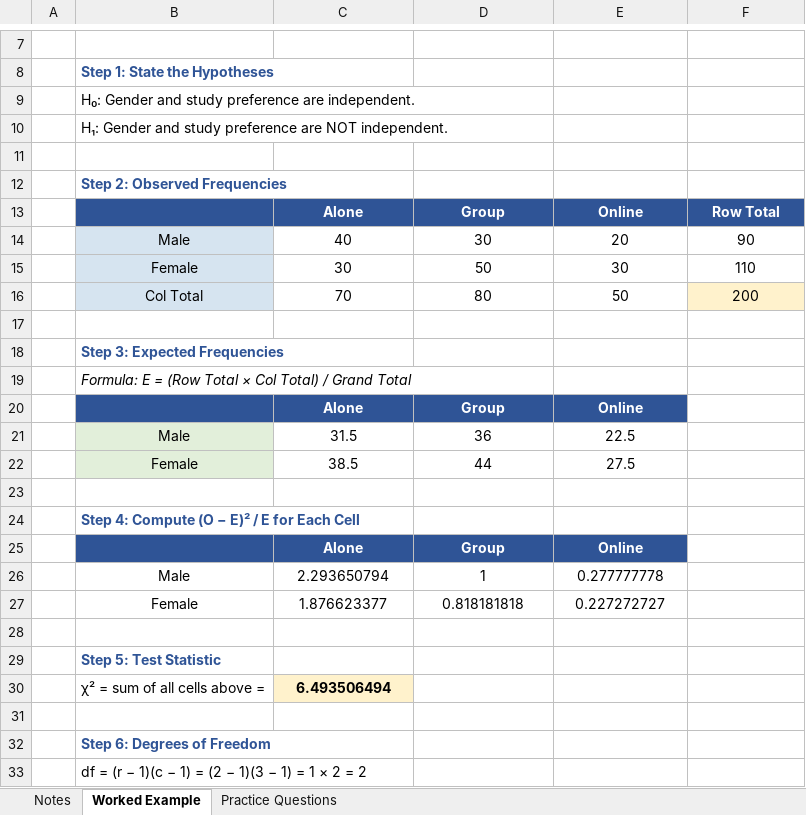
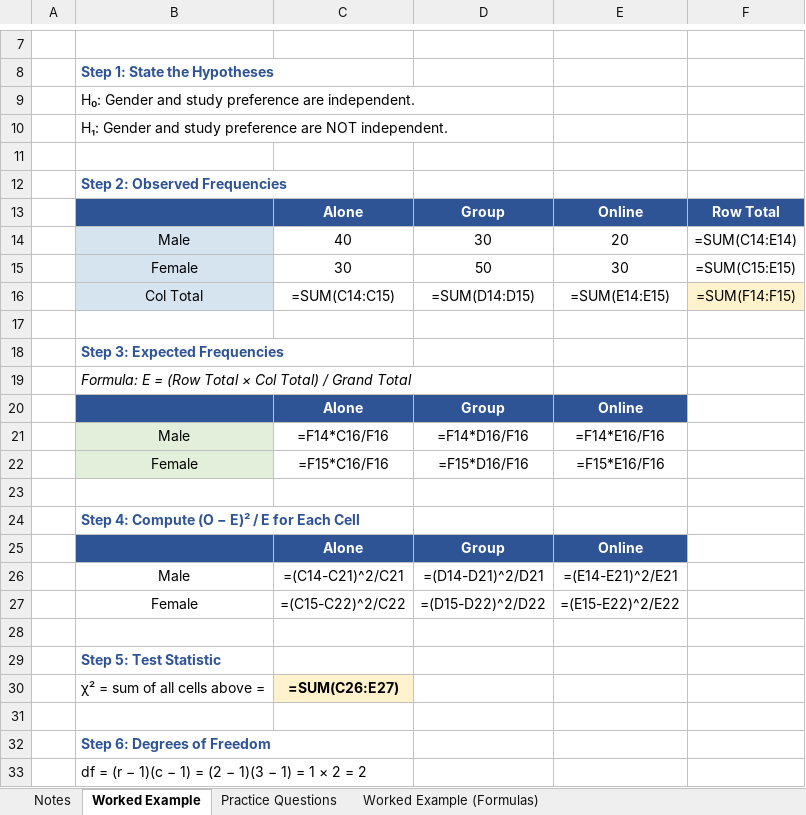
Before and after one commit to sahleone/stats, an Excel workbook: chi_square/chi_square_independence.xlsx, sheet Worked Example, drawn as a sheet; only a part is shown, gaps mark what is left out; values as stored, in another font and other column widths than the file's, no borders; formulas without a stored value are shown as written; removed rows and columns are numbered as before the commit, all else as after; the diff names each change by its address in the sheet, - before the commit and + after, or states it on an @@ line.

```diff
--- a/chi_square/chi_square_independence.xlsx (sheet Worked Example)
+++ b/chi_square/chi_square_independence.xlsx (sheet Worked Example)
+sheet tab: Worked Example (Formulas)
-F14: 90
+F14: =SUM(C14:E14)
-F15: 110
+F15: =SUM(C15:E15)
-row 16:  | Col Total | 70 | 80 | 50 | 200
+row 16:  | Col Total | =SUM(C14:C15) | =SUM(D14:D15) | =SUM(E14:E15) | =SUM(F14:F15)
-row 21:  | Male | 31.5 | 36 | 22.5
-row 22:  | Female | 38.5 | 44 | 27.5
+row 21:  | Male | =F14*C16/F16 | =F14*D16/F16 | =F14*E16/F16
+row 22:  | Female | =F15*C16/F16 | =F15*D16/F16 | =F15*E16/F16
-row 26:  | Male | 2.293650794 | 1 | 0.277777778
-row 27:  | Female | 1.876623377 | 0.818181818 | 0.227272727
+row 26:  | Male | =(C14-C21)^2/C21 | =(D14-D21)^2/D21 | =(E14-E21)^2/E21
+row 27:  | Female | =(C15-C22)^2/C22 | =(D15-D22)^2/D22 | =(E15-E22)^2/E22
-C30: 6.493506494
+C30: =SUM(C26:E27)
```
Also changed, not shown: chi_square/chi_square_goodness_of_fit.xlsx, normal_distribution/normal_distribution.xlsx, 4 other files.
